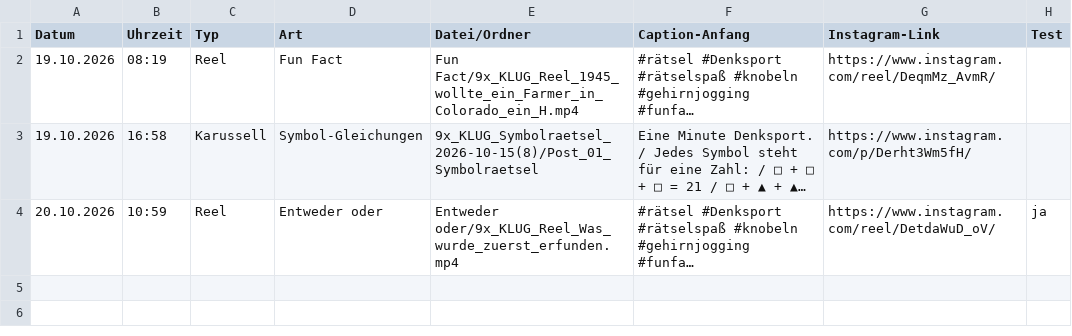
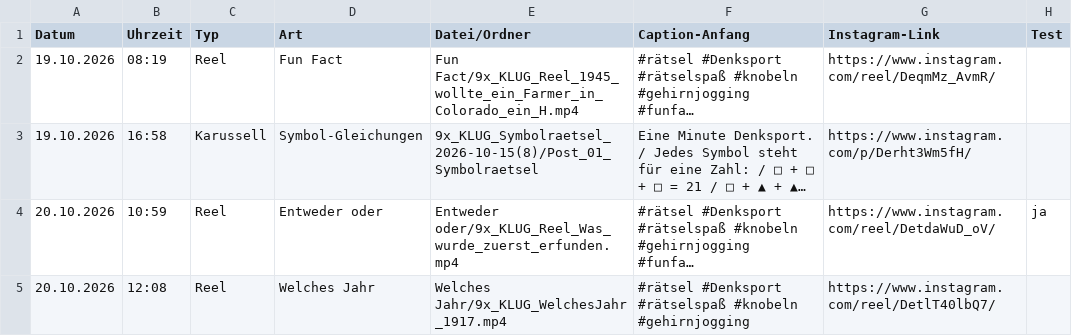
Before and after one commit to 9xKLUG/9xklug-autopost, a CSV file: status/gepostet.csv, drawn as a sheet; long unchanged cells end in …; the diff names each change by its address in the sheet, - before the commit and + after, or states it on an @@ line.

Commit message:
Gepostet

```diff
--- a/status/gepostet.csv
+++ b/status/gepostet.csv
+row 5: 20.10.2026 | 12:08 | Reel | Welches Jahr | Welches Jahr/9x_KLUG_WelchesJahr_1917.mp4 | #rätsel #Denksport #rätselspaß #knobeln #gehirnjogging | https://www.instagram.com/reel/DetlT40lbQ7/
```
Also changed, not shown: status/geplant.csv, 1 other file.
